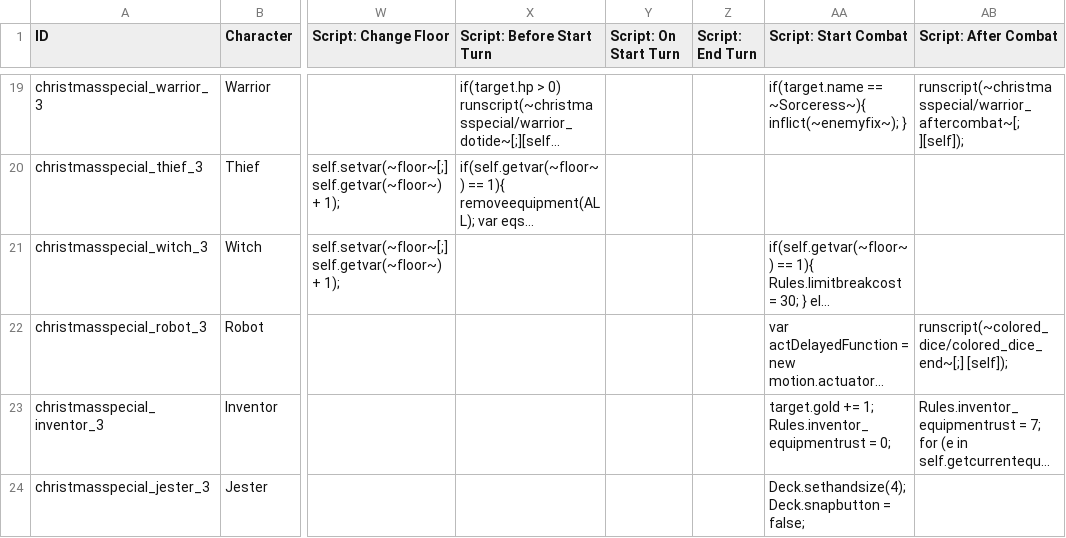
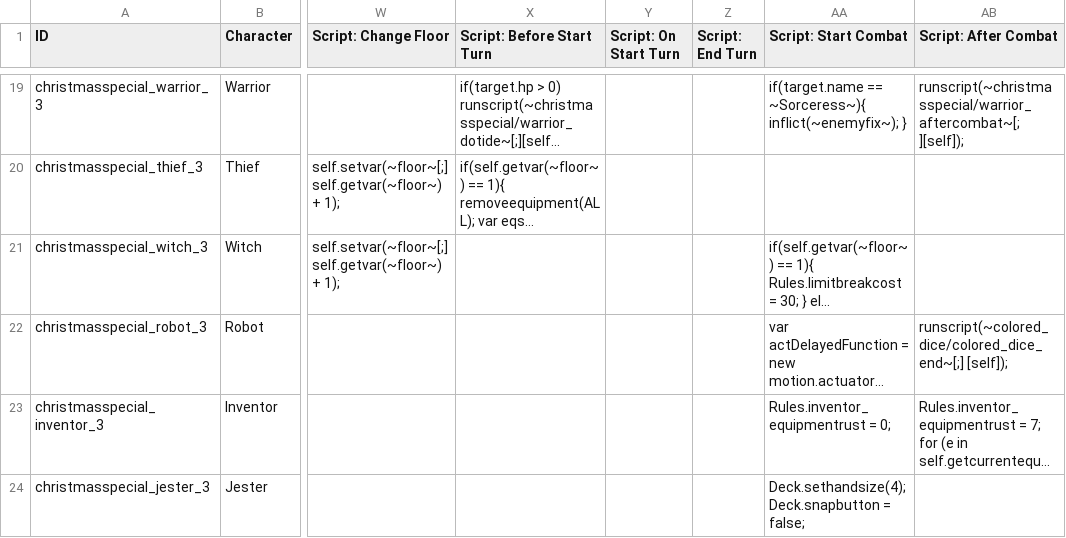
Before and after one commit to godisgoodmatt/christmasspecial, a CSV file: data/text/episodes.csv, drawn as a sheet; only a part is shown, gaps mark what is left out; long unchanged cells end in …; the diff names each change by its address in the sheet, - before the commit and + after, or states it on an @@ line.

```diff
--- a/data/text/episodes.csv
+++ b/data/text/episodes.csv
-AA23 (Script: Start Combat): target.gold += 1; Rules.inventor_equipmentrust = 0;
+AA23 (Script: Start Combat): Rules.inventor_equipmentrust = 0;
```
Also changed, not shown: _append/data/text/equipment.csv, _append/data/text/statuseffects.csv, 1 other file.
